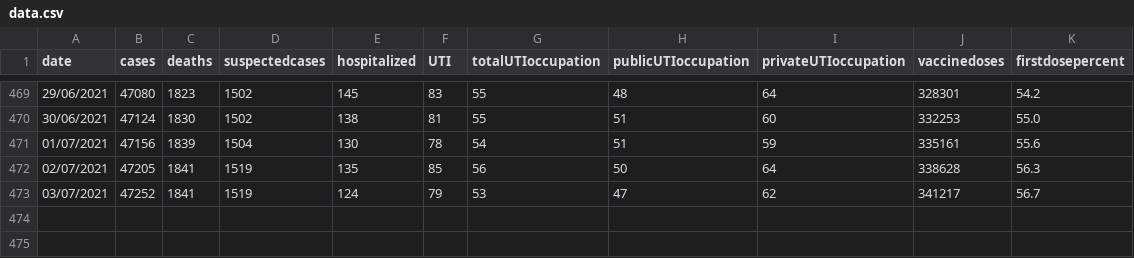
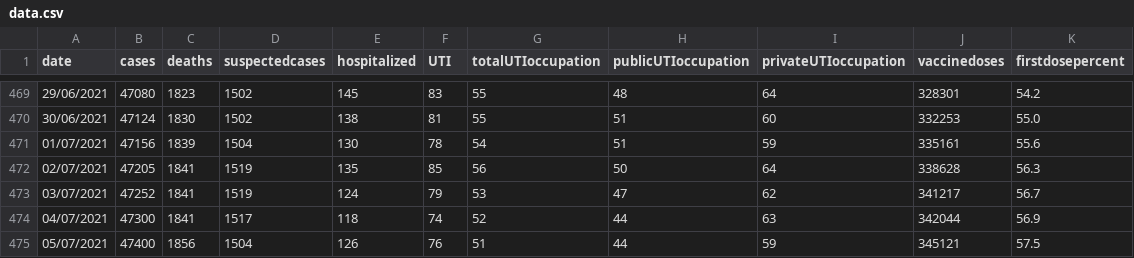
Before and after one commit to jmsvaz/covidsantos, a CSV file: data/data.csv, drawn as a sheet; only a part is shown, gaps mark what is left out.

Commit message:
updated data.csv and graphs until 2021-07-05

```diff
--- a/data/data.csv
+++ b/data/data.csv
@@ -473 +473,3 @@ date,cases,deaths,suspectedcases,hospitalized,UTI,totalUTIoccupation,publicUTIoc
 03/07/2021,47252,1841,1519,124,79,53,47,62,341217,56.7
+04/07/2021,47300,1841,1517,118,74,52,44,63,342044,56.9
+05/07/2021,47400,1856,1504,126,76,51,44,59,345121,57.5
```
Also changed, not shown: 10 other files.
